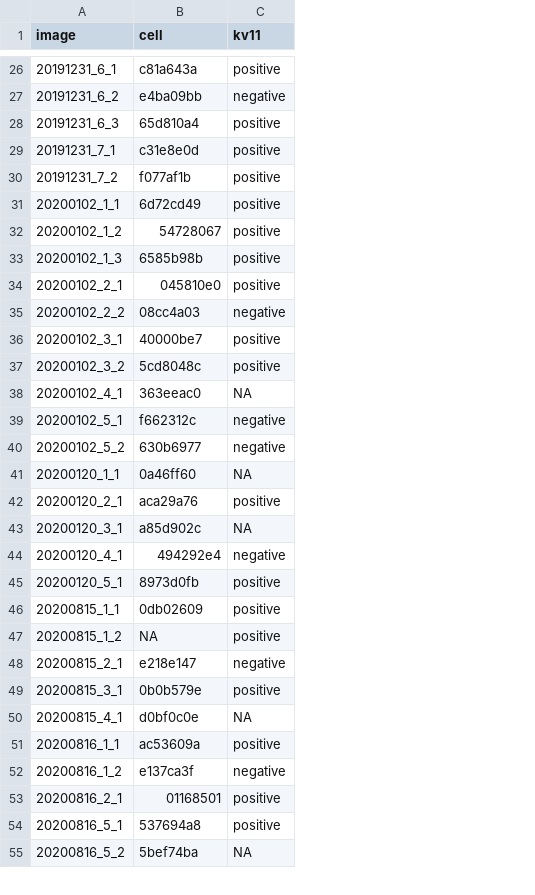
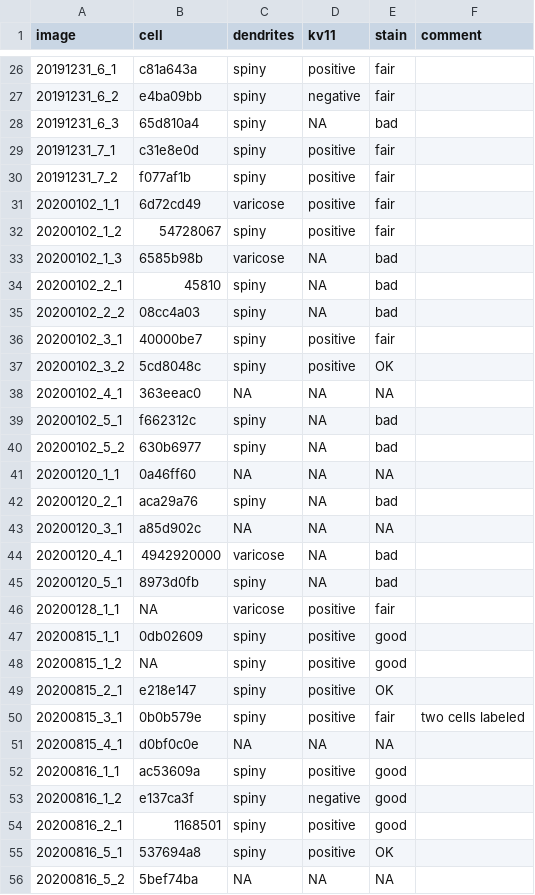
Before and after one commit to melizalab/cm_plasticity, a CSV file: inputs/biocytin_cells.csv, drawn as a sheet; only a part is shown, gaps mark what is left out; addresses are those after the commit; the diff covers the shown part only; the diff names each change by its address in the sheet, - before the commit and + after, or states it on an @@ line.

```diff
--- a/inputs/biocytin_cells.csv
+++ b/inputs/biocytin_cells.csv
+column C (dendrites), rows 26-45: spiny | spiny | spiny | spiny | spiny | varicose | spiny | varicose | spiny | spiny | spiny | spiny | NA | spiny | spiny | NA | spiny | NA | varicose | spiny; rows 47-56: spiny | spiny | spiny | spiny | NA | spiny | spiny | spiny | spiny | NA
+column E (stain), rows 26-45: fair | fair | bad | fair | fair | fair | fair | bad | bad | bad | fair | OK | NA | bad | bad | NA | bad | NA | bad | bad; rows 47-56: good | good | OK | fair | NA | good | good | good | OK | NA
+column F (comment), row 50: two cells labeled
-D28 (kv11): positive
+D28 (kv11): NA
-D33:D34 (kv11): positive
+D33:D34 (kv11): NA
-B34 (cell): 045810e0
+B34 (cell): 45810
-D35 (kv11): negative
+D35 (kv11): NA
-D39:D40 (kv11): negative
+D39:D40 (kv11): NA
-D42 (kv11): positive
+D42 (kv11): NA
-B44 (cell): 494292e4
+B44 (cell): 4942920000
-D44 (kv11): negative
+D44 (kv11): NA
-D45 (kv11): positive
+D45 (kv11): NA
+row 46: 20200128_1_1 | NA | varicose | positive | fair
-D49 (kv11): negative
+D49 (kv11): positive
-B54 (cell): 01168501
+B54 (cell): 1168501
```
Also changed, not shown: 1 added row, 7 removed rows and 11 edited cells elsewhere in this file, 5 other files.
